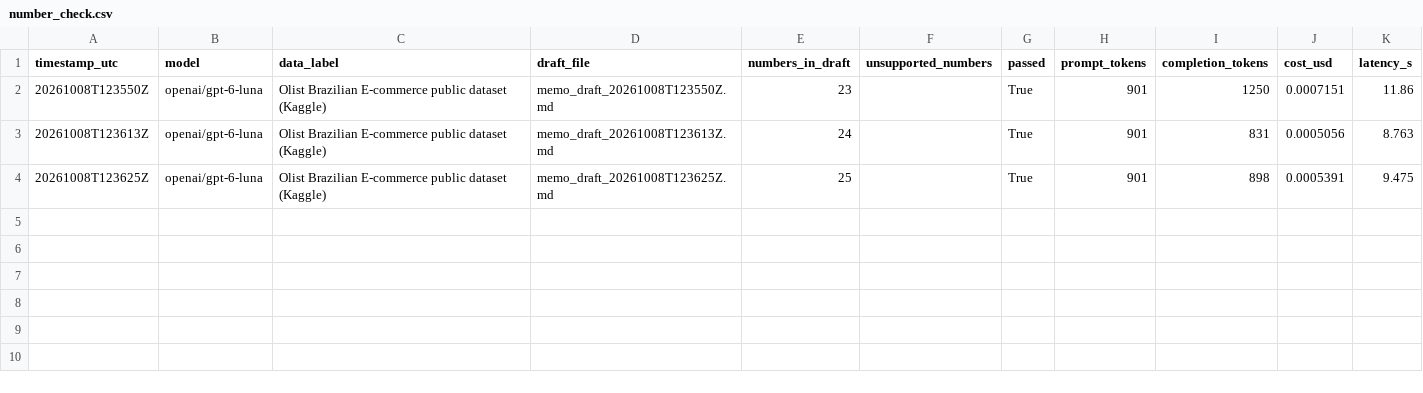
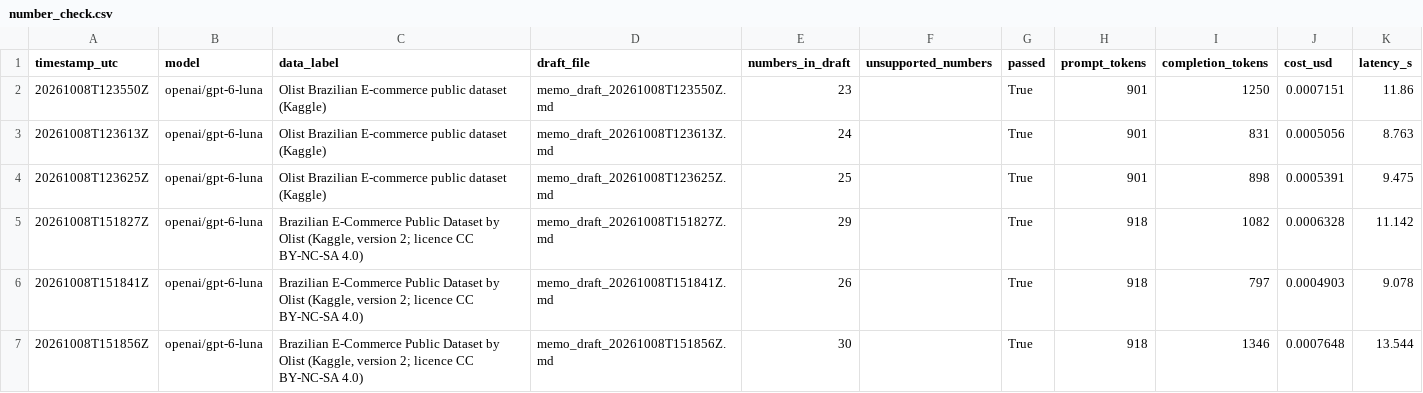
Before and after one commit to sara-hebbadj/ecommerce-analytics-powerbi, a CSV file: evals/ai_draft/number_check.csv, drawn as a sheet.

```diff
--- a/evals/ai_draft/number_check.csv
+++ b/evals/ai_draft/number_check.csv
@@ -4 +4,4 @@ timestamp_utc,model,data_label,draft_file,numbers_in_draft,unsupported_numbers,p
 20261008T123625Z,openai/gpt-6-luna,Olist Brazilian E-commerce public dataset (Kaggle),memo_draft_20261008T123625Z.md,25,,True,901,898,0.0005391,9.475
+20261008T151827Z,openai/gpt-6-luna,"Brazilian E-Commerce Public Dataset by Olist (Kaggle, version 2; licence CC BY-NC-SA 4.0)",memo_draft_20261008T151827Z.md,29,,True,918,1082,0.0006328,11.142
+20261008T151841Z,openai/gpt-6-luna,"Brazilian E-Commerce Public Dataset by Olist (Kaggle, version 2; licence CC BY-NC-SA 4.0)",memo_draft_20261008T151841Z.md,26,,True,918,797,0.0004903,9.078
+20261008T151856Z,openai/gpt-6-luna,"Brazilian E-Commerce Public Dataset by Olist (Kaggle, version 2; licence CC BY-NC-SA 4.0)",memo_draft_20261008T151856Z.md,30,,True,918,1346,0.0007648,13.544
```
Also changed, not shown: 7 other files.
